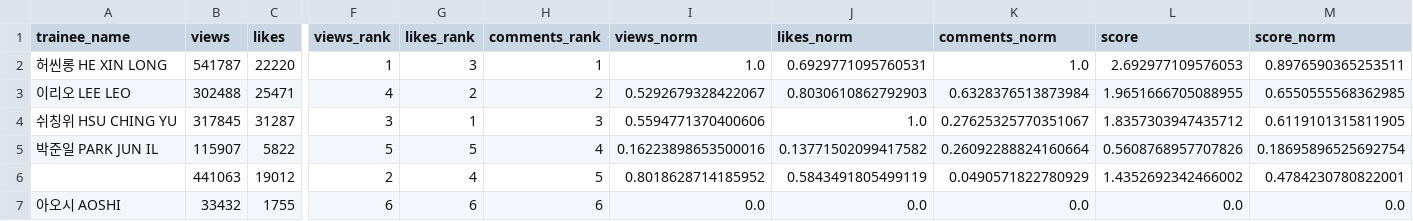
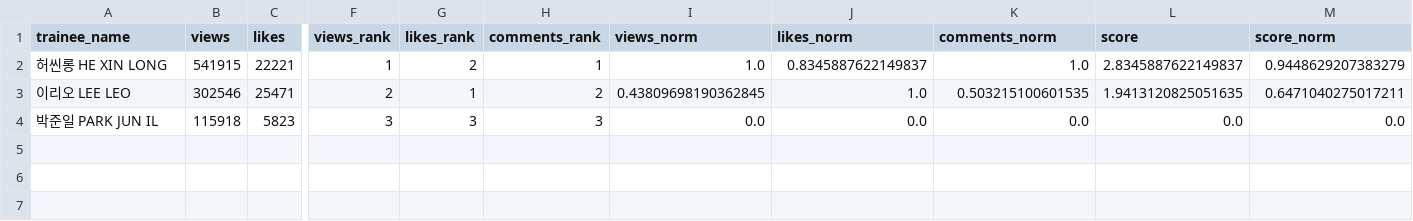
Before and after one commit to b2p-analysis/fancams, a CSV file: data/top8_comments.csv, drawn as a sheet; only a part is shown, gaps mark what is left out; removed rows and columns are numbered as before the commit, all else as after; rows hold the shown columns only; the diff covers the shown part only; the diff names each change by its address in the sheet, - before the commit and + after, or states it on an @@ line.

```diff
--- a/data/top8_comments.csv
+++ b/data/top8_comments.csv
-B2 (views): 541787
+B2 (views): 541915
-C2 (likes): 22220
+C2 (likes): 22221
-G2 (likes_rank): 3
+G2 (likes_rank): 2
-J2 (likes_norm): 0.6929771095760531
+J2 (likes_norm): 0.8345887622149837
-L2 (score): 2.692977109576053
+L2 (score): 2.8345887622149837
-M2 (score_norm): 0.8976590365253511
+M2 (score_norm): 0.9448629207383279
-B3 (views): 302488
+B3 (views): 302546
-F3 (views_rank): 4
+F3 (views_rank): 2
-G3 (likes_rank): 2
+G3 (likes_rank): 1
-I3 (views_norm): 0.5292679328422067
+I3 (views_norm): 0.43809698190362845
-J3 (likes_norm): 0.8030610862792903
+J3 (likes_norm): 1.0
-K3 (comments_norm): 0.6328376513873984
+K3 (comments_norm): 0.503215100601535
-L3 (score): 1.9651666705088955
+L3 (score): 1.9413120825051635
-M3 (score_norm): 0.6550555568362985
+M3 (score_norm): 0.6471040275017211
-row 4: 쉬칭위 HSU CHING YU | 317845 | 31287 | 3 | 1 | 3 | 0.5594771370400606 | 1.0 | 0.27625325770351067 | 1.8357303947435712 | 0.6119101315811905
-B4 (views): 115907
+B4 (views): 115918
-C4 (likes): 5822
+C4 (likes): 5823
-F4 (views_rank): 5
+F4 (views_rank): 3
-G4 (likes_rank): 5
+G4 (likes_rank): 3
-H4 (comments_rank): 4
+H4 (comments_rank): 3
-I4 (views_norm): 0.16223898653500016
+I4 (views_norm): 0.0
-J4 (likes_norm): 0.13771502099417582
+J4 (likes_norm): 0.0
-K4 (comments_norm): 0.26092288824160664
+K4 (comments_norm): 0.0
-L4 (score): 0.5608768957707826
+L4 (score): 0.0
-M4 (score_norm): 0.18695896525692754
+M4 (score_norm): 0.0
-row 6:  | 441063 | 19012 | 2 | 4 | 5 | 0.8018628714185952 | 0.5843491805499119 | 0.0490571822780929 | 1.4352692342466002 | 0.4784230780822001
-row 7: 아오시 AOSHI | 33432 | 1755 | 6 | 6 | 6 | 0.0 | 0.0 | 0.0 | 0.0 | 0.0
```
Also changed, not shown: 1 edited cell elsewhere in this file, data/history.csv, data/top8_likes.csv, 2 other files.
